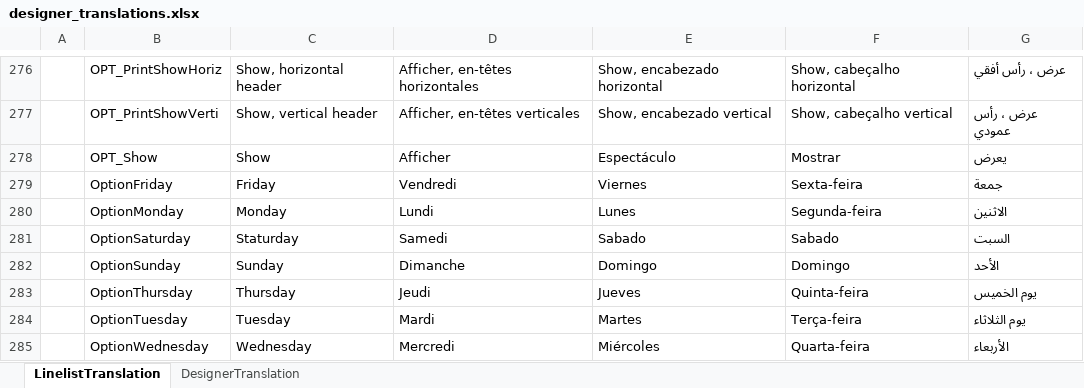
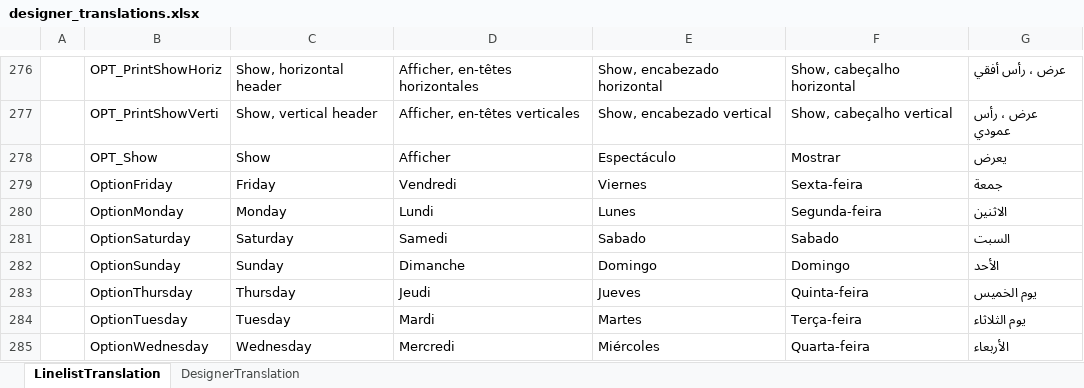
Before and after one commit to epicentre-msf/outbreak-tools, an Excel workbook: misc/designer_translations.xlsx, sheet LinelistTranslation, drawn as a sheet; only a part is shown, gaps mark what is left out; values as stored, in another font and other column widths than the file's, no borders; table styles not drawn; the diff names each change by its address in the sheet, - before the commit and + after, or states it on an @@ line.

Commit message:
Fixed translation after test

```diff
--- a/misc/designer_translations.xlsx (sheet LinelistTranslation)
+++ b/misc/designer_translations.xlsx (sheet LinelistTranslation)
-C281: Staturday
+C281: Saturday
```
Also changed, not shown: 10 other files.
